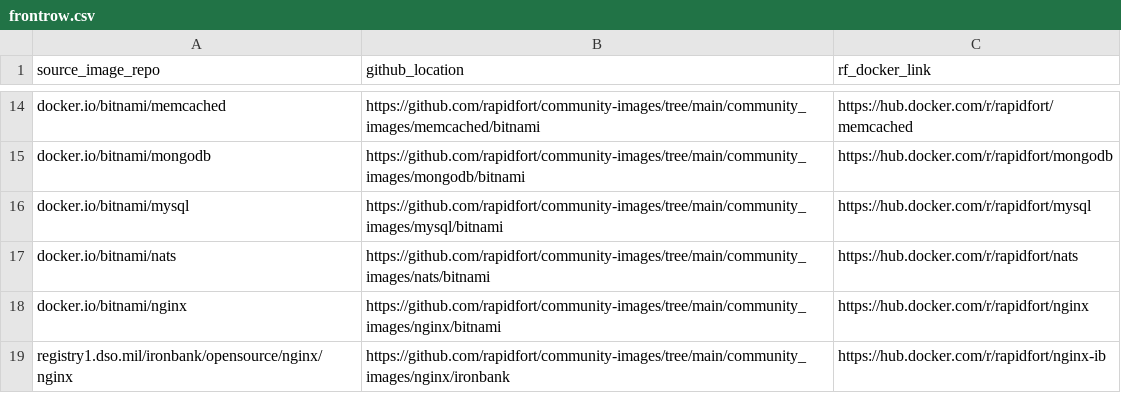
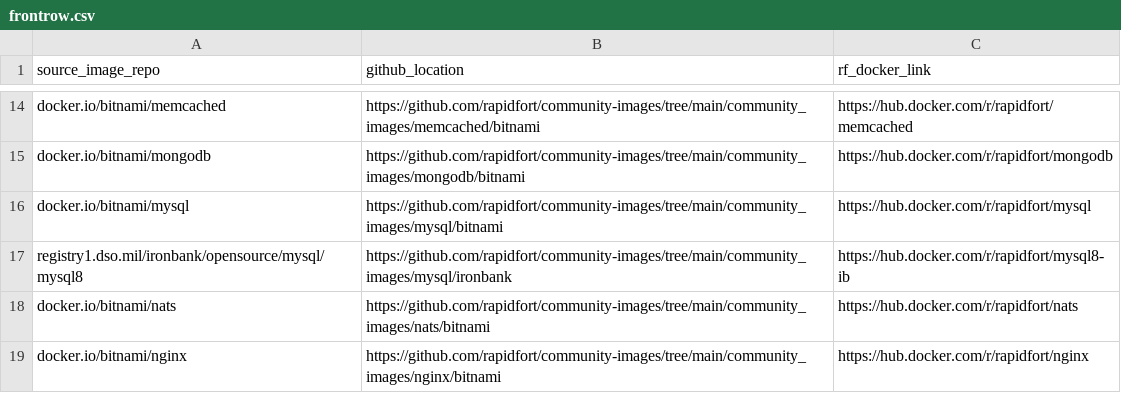
Before and after one commit to mridul549/community-images, a CSV file: frontrow.csv, drawn as a sheet; only a part is shown, gaps mark what is left out; the shorter side is filled out with more unchanged rows.

Commit message:
Add mysql maria ib (#181)
* add iron bank for mysql and mariadb

* add mysql ironbank

* improve mysql docker coverage

* fix runtime

* fix runtime

* fix runtime

* fix runtime

* fix runtime

* fix runtime

* fix runtime

* fix runtime

* fix runtime

* add mysql8 image

* fix non built images

```diff
--- a/frontrow.csv
+++ b/frontrow.csv
@@ -16,2 +16,3 @@ docker.io/bitnami/mongodb,https://github.com/rapidfort/community-images/tree/mai
 docker.io/bitnami/mysql,https://github.com/rapidfort/community-images/tree/main/community_images/mysql/bitnami,https://hub.docker.com/r/rapidfort/mysql
+registry1.dso.mil/ironbank/opensource/mysql/mysql8,https://github.com/rapidfort/community-images/tree/main/community_images/mysql/ironbank,https://hub.docker.com/r/rapidfort/mysql8-ib
 docker.io/bitnami/nats,https://github.com/rapidfort/community-images/tree/main/community_images/nats/bitnami,https://hub.docker.com/r/rapidfort/nats
```
Also changed, not shown: 13 other files.
